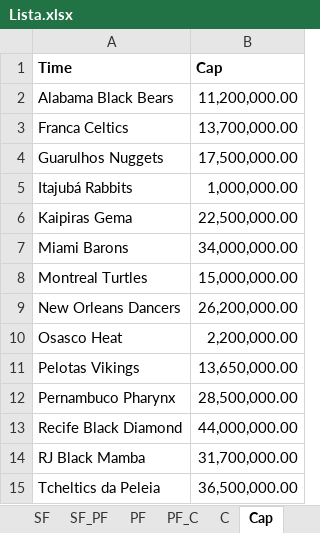
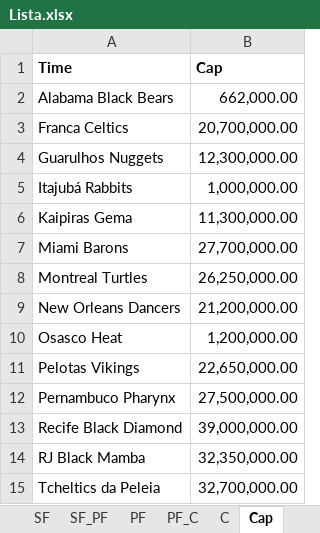
Before and after one commit to filipebrito23/Fantasy, an Excel workbook: Fantasy unificado/Lista.xlsx, sheet Cap, drawn as a sheet; values as stored, in another font and other column widths than the file's, no borders; the diff names each change by its address in the sheet, - before the commit and + after, or states it on an @@ line.

```diff
--- a/Fantasy unificado/Lista.xlsx (sheet Cap)
+++ b/Fantasy unificado/Lista.xlsx (sheet Cap)
-B2 (Cap): 11,200,000.00
+B2 (Cap): 662,000.00
-B3 (Cap): 13,700,000.00
+B3 (Cap): 20,700,000.00
-B4 (Cap): 17,500,000.00
+B4 (Cap): 12,300,000.00
-B6 (Cap): 22,500,000.00
+B6 (Cap): 11,300,000.00
-B7 (Cap): 34,000,000.00
+B7 (Cap): 27,700,000.00
-B8 (Cap): 15,000,000.00
+B8 (Cap): 26,250,000.00
-B9 (Cap): 26,200,000.00
+B9 (Cap): 21,200,000.00
-B10 (Cap): 2,200,000.00
+B10 (Cap): 1,200,000.00
-B11 (Cap): 13,650,000.00
+B11 (Cap): 22,650,000.00
-B12 (Cap): 28,500,000.00
+B12 (Cap): 27,500,000.00
-B13 (Cap): 44,000,000.00
+B13 (Cap): 39,000,000.00
-B14 (Cap): 31,700,000.00
+B14 (Cap): 32,350,000.00
-B15 (Cap): 36,500,000.00
+B15 (Cap): 32,700,000.00
```
Also changed, not shown: sheet SF_PF, Fantasy unificado/roster.xlsx, base.xlsx, 3 other files.
